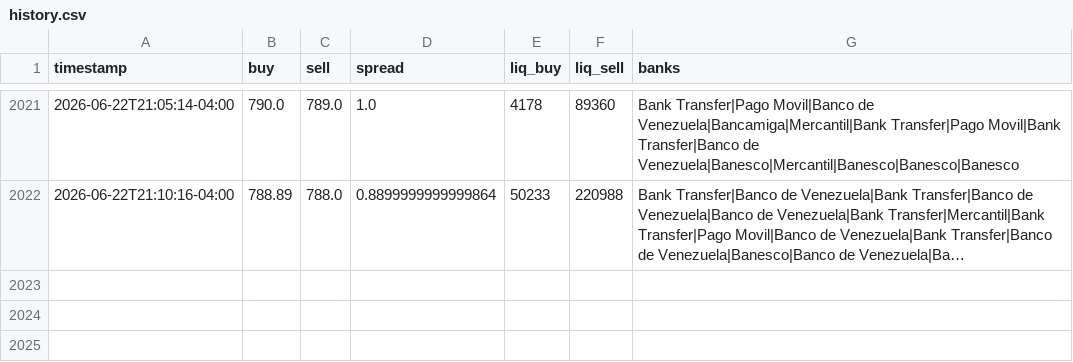
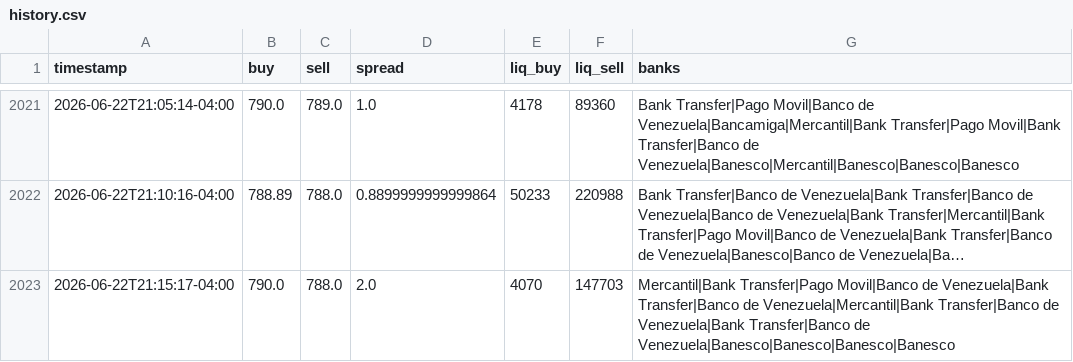
Before and after one commit to aamirhalabi/P2P-BOT-ADVICE, a CSV file: data/history.csv, drawn as a sheet; only a part is shown, gaps mark what is left out; long unchanged cells end in …; the diff names each change by its address in the sheet, - before the commit and + after, or states it on an @@ line.

Commit message:
historial 2026-06-23 01:15

```diff
--- a/data/history.csv
+++ b/data/history.csv
+row 2023: 2026-06-22T21:15:17-04:00 | 790.0 | 788.0 | 2.0 | 4070 | 147703 | Mercantil|Bank Transfer|Pago Movil|Banco de Venezuela|Bank Transfer|Banco de Venezuela|Mercantil|Bank Transfer|Banco de Venezuela|Bank Transfer|Banco de Venezuela|Banesco|Banesco|Banesco|Banesco
```
